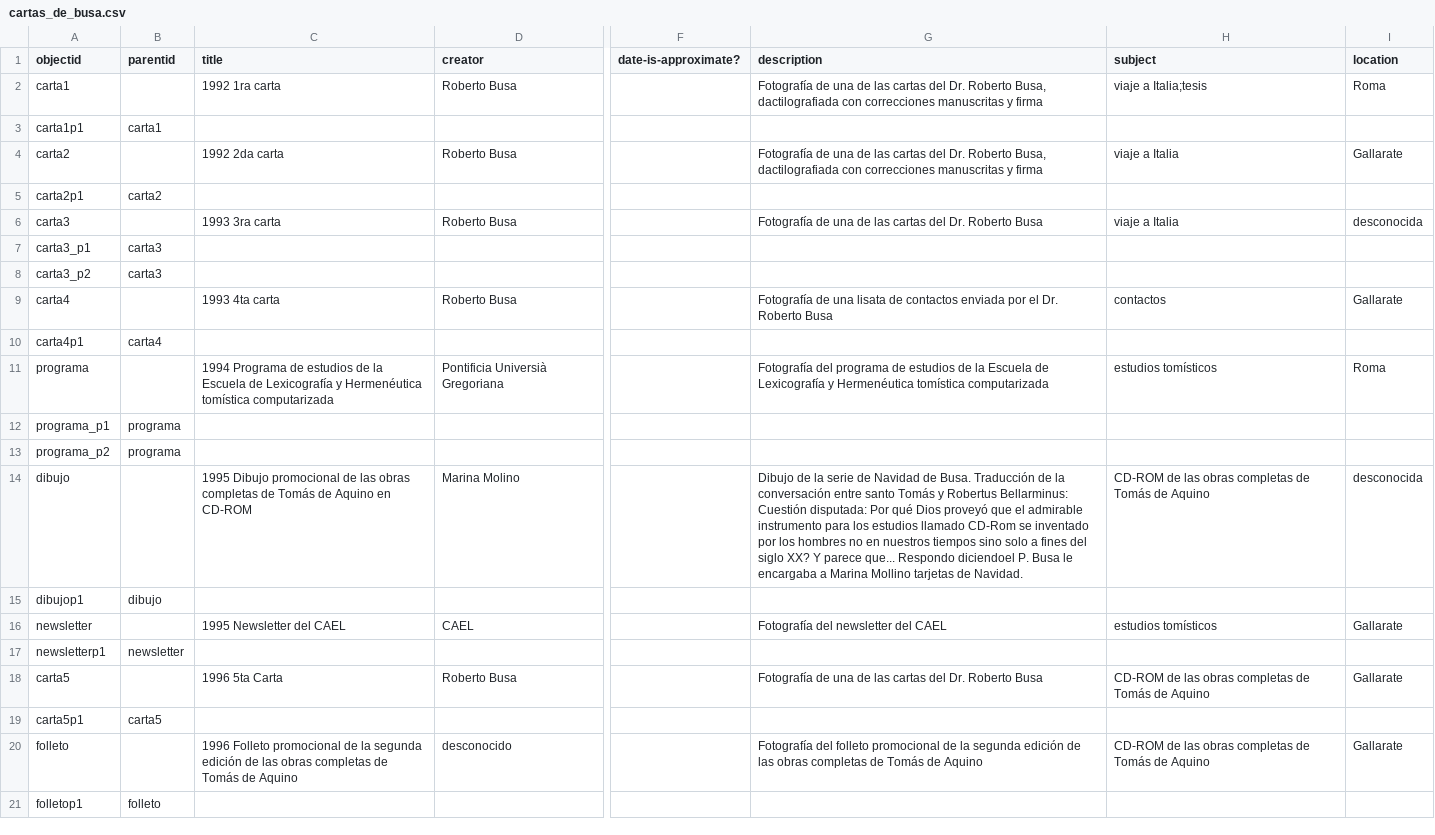
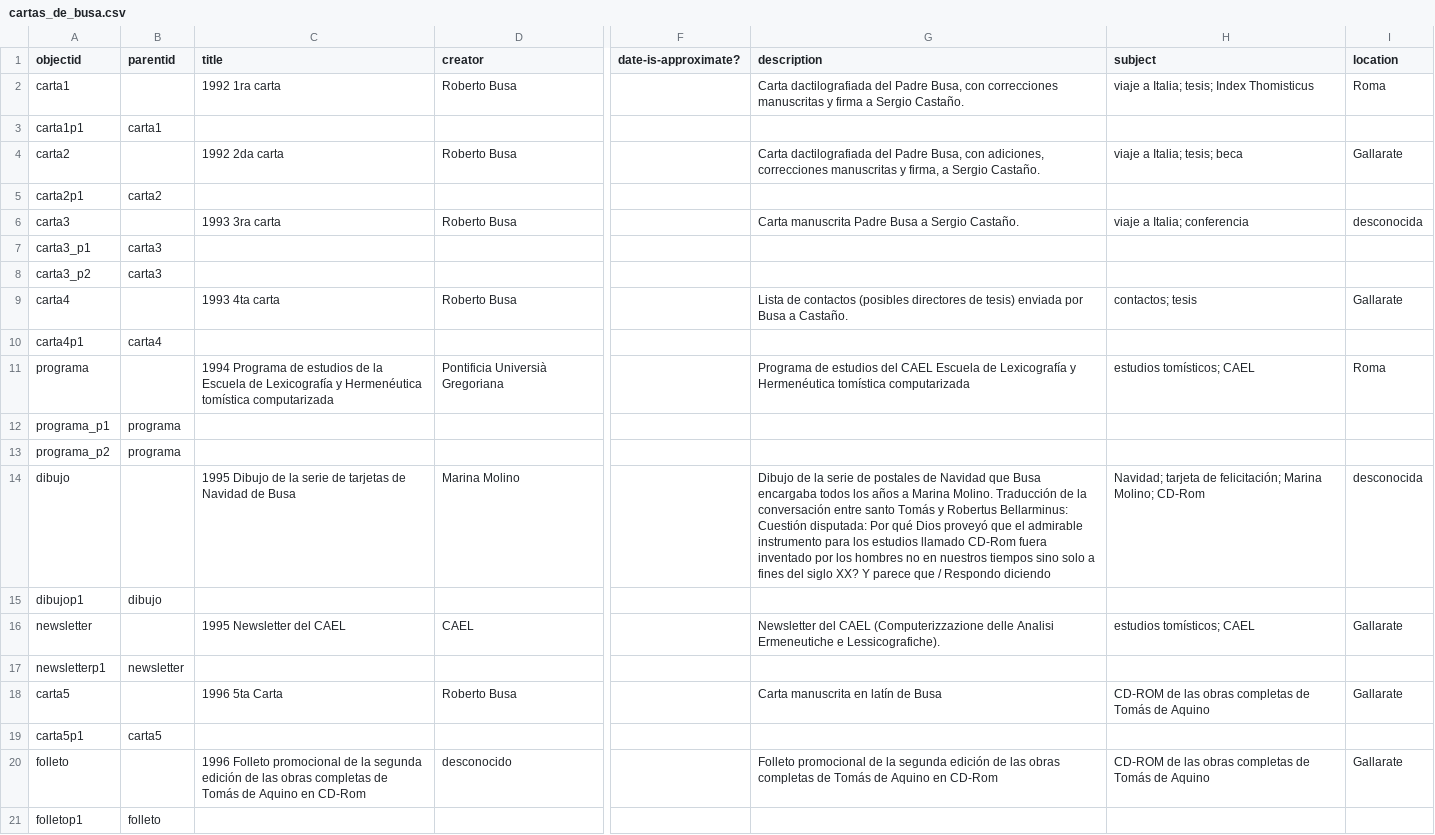
Before and after one commit to hdlabconicet/cartas_busa, a CSV file: _data/cartas_de_busa.csv, drawn as a sheet; only a part is shown, gaps mark what is left out; the diff names each change by its address in the sheet, - before the commit and + after, or states it on an @@ line.

```diff
--- a/_data/cartas_de_busa.csv
+++ b/_data/cartas_de_busa.csv
-G2 (description): Fotografía de una de las cartas del Dr. Roberto Busa, dactilografiada con correcciones manuscritas y firma
+G2 (description): Carta dactilografiada del Padre Busa, con correcciones manuscritas y firma a Sergio Castaño.
-H2 (subject): viaje a Italia;tesis
+H2 (subject): viaje a Italia; tesis; Index Thomisticus
-G4 (description): Fotografía de una de las cartas del Dr. Roberto Busa, dactilografiada con correcciones manuscritas y firma
+G4 (description): Carta dactilografiada del Padre Busa, con adiciones, correcciones manuscritas y firma, a Sergio Castaño.
-H4 (subject): viaje a Italia
+H4 (subject): viaje a Italia; tesis; beca
-G6 (description): Fotografía de una de las cartas del Dr. Roberto Busa
+G6 (description): Carta manuscrita Padre Busa a Sergio Castaño.
-H6 (subject): viaje a Italia
+H6 (subject): viaje a Italia; conferencia
-G9 (description): Fotografía de una lisata de contactos enviada por el Dr. Roberto Busa
+G9 (description): Lista de contactos (posibles directores de tesis) enviada por Busa a Castaño.
-H9 (subject): contactos
+H9 (subject): contactos; tesis
-G11 (description): Fotografía del programa de estudios de la Escuela de…
+G11 (description): Programa de estudios del CAEL Escuela de…
-H11 (subject): estudios tomísticos
+H11 (subject): estudios tomísticos; CAEL
-C14 (title): 1995 Dibujo promocional de las obras completas de Tomás de Aquino en CD-ROM
+C14 (title): 1995 Dibujo de la serie de tarjetas de Navidad de Busa
-G14 (description): …serie de Navidad de Busa. Traducción de la conversación entre santo Tomás y Robertus Bellarminus: Cuestión disputada: Por qué Dios proveyó que el admirable instrumento para los estudios llamado CD-Rom se inventado por los hombres no en nuestros tiempos sino solo a fines del siglo XX? Y parece que... Respondo diciendoel P. Busa le encargaba a Marina Mollino tarjetas de Navidad.
+G14 (description): …serie de postales de Navidad que Busa encargaba todos los años a Marina Molino. Traducción de la conversación entre santo Tomás y Robertus Bellarminus: Cuestión disputada: Por qué Dios proveyó que el admirable instrumento para los estudios llamado CD-Rom fuera inventado por los hombres no en nuestros tiempos sino solo a fines del siglo XX? Y parece que / Respondo diciendo
-H14 (subject): CD-ROM de las obras completas de Tomás de Aquino
+H14 (subject): Navidad; tarjeta de felicitación; Marina Molino; CD-Rom
-G16 (description): Fotografía del newsletter del CAEL
+G16 (description): Newsletter del CAEL (Computerizzazione delle Analisi Ermeneutiche e Lessicografiche).
-H16 (subject): estudios tomísticos
+H16 (subject): estudios tomísticos; CAEL
-G18 (description): Fotografía de una de las cartas del Dr. Roberto Busa
+G18 (description): Carta manuscrita en latín de Busa
-C20 (title): …de Aquino
+C20 (title): …de Aquino en CD-Rom
-G20 (description): Fotografía del folleto promocional de la segunda edición de las obras completas de Tomás de Aquino
+G20 (description): Folleto promocional de la segunda edición de las obras completas de Tomás de Aquino en CD-Rom
```
Also changed, not shown: _data/annotations.csv, _data/persname_main.csv, 1 other file.
